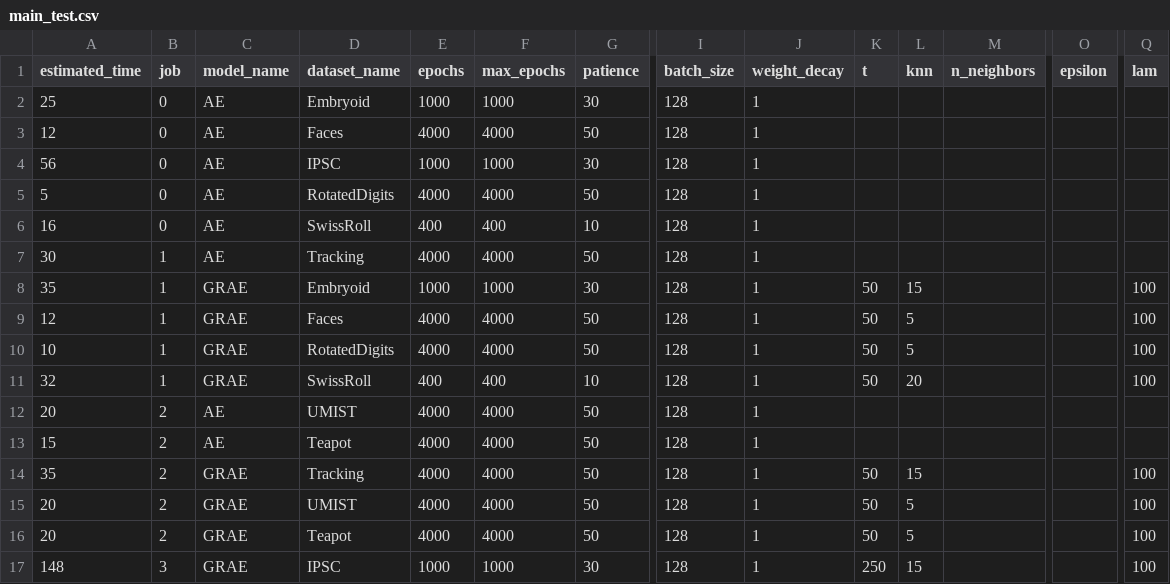
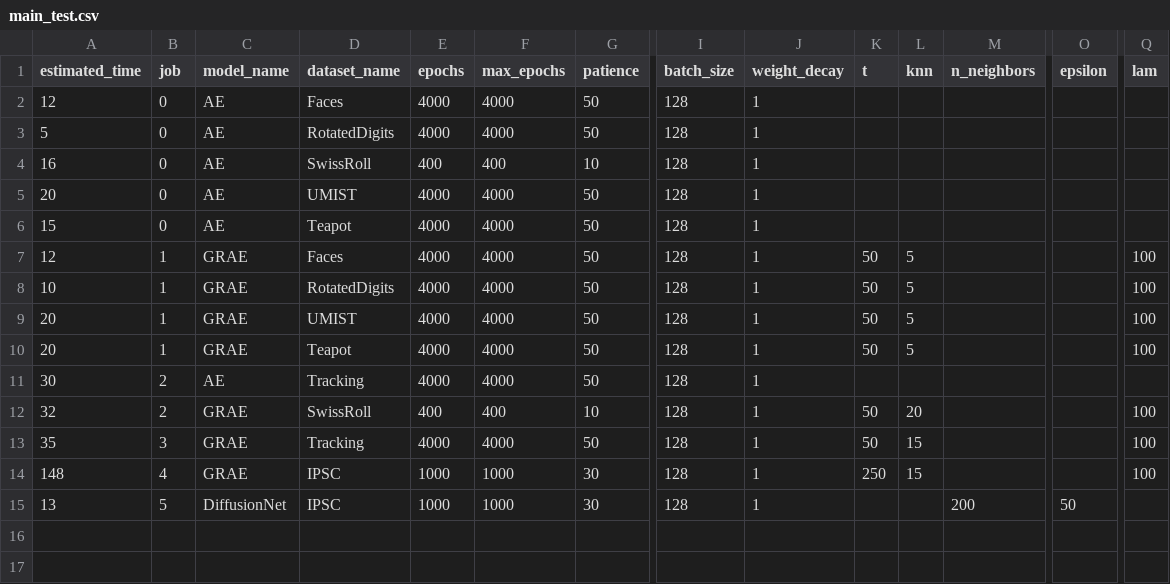
Before and after one commit to KevinMoonLab/GRAE, a CSV file: exp_schedule/main_test.csv, drawn as a sheet; only a part is shown, gaps mark what is left out; removed rows and columns are numbered as before the commit, all else as after; rows hold the shown columns only; the diff names each change by its address in the sheet, - before the commit and + after, or states it on an @@ line.

Commit message:
Separate hyper parameter search script
And updated schedule to run fewer experiments in each job.
Some hyper parameters lead to longer experiments and a buffer is required to avoid time outs.

```diff
--- a/exp_schedule/main_test.csv
+++ b/exp_schedule/main_test.csv
-row 2: 25 | 0 | AE | Embryoid | 1000 | 1000 | 30 | 128 | 1
-row 4: 56 | 0 | AE | IPSC | 1000 | 1000 | 30 | 128 | 1
+row 5: 20 | 0 | AE | UMIST | 4000 | 4000 | 50 | 128 | 1
-A6 (estimated_time): 30
+A6 (estimated_time): 15
-B6 (job): 1
+B6 (job): 0
-D6 (dataset_name): Tracking
+D6 (dataset_name): Teapot
-row 8: 35 | 1 | GRAE | Embryoid | 1000 | 1000 | 30 | 128 | 1 | 50 | 15 |  |  | 100
-row 11: 32 | 1 | GRAE | SwissRoll | 400 | 400 | 10 | 128 | 1 | 50 | 20 |  |  | 100
-B9 (job): 2
+B9 (job): 1
-C9 (model_name): AE
+C9 (model_name): GRAE
-K9 (t): (empty)
+K9 (t): 50
-L9 (knn): (empty)
+L9 (knn): 5
-Q9 (lam): (empty)
+Q9 (lam): 100
+row 10: 20 | 1 | GRAE | Teapot | 4000 | 4000 | 50 | 128 | 1 | 50 | 5 |  |  | 100
-A11 (estimated_time): 15
+A11 (estimated_time): 30
-D11 (dataset_name): Teapot
+D11 (dataset_name): Tracking
+row 12: 32 | 2 | GRAE | SwissRoll | 400 | 400 | 10 | 128 | 1 | 50 | 20 |  |  | 100
-B13 (job): 2
+B13 (job): 3
-row 15: 20 | 2 | GRAE | UMIST | 4000 | 4000 | 50 | 128 | 1 | 50 | 5 |  |  | 100
-row 16: 20 | 2 | GRAE | Teapot | 4000 | 4000 | 50 | 128 | 1 | 50 | 5 |  |  | 100
-B14 (job): 3
+B14 (job): 4
+row 15: 13 | 5 | DiffusionNet | IPSC | 1000 | 1000 | 30 | 128 | 1 |  |  | 200 | 50
```
Also changed, not shown: exp_schedule/main.csv, 3 other files.
